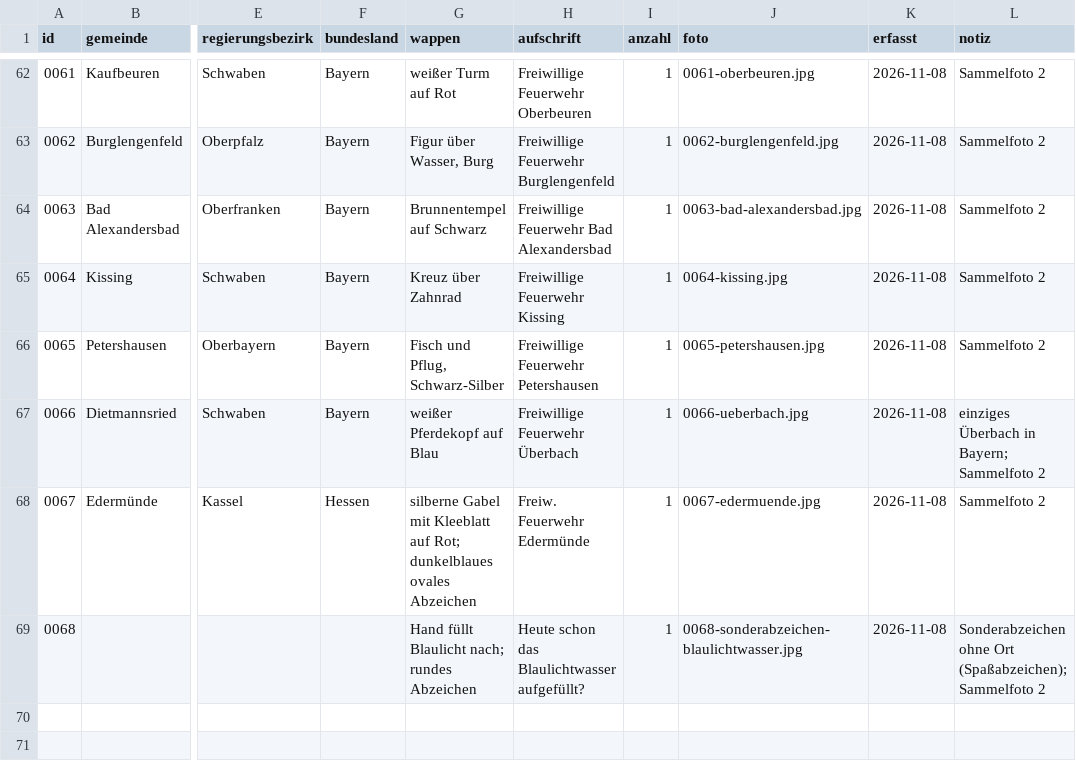
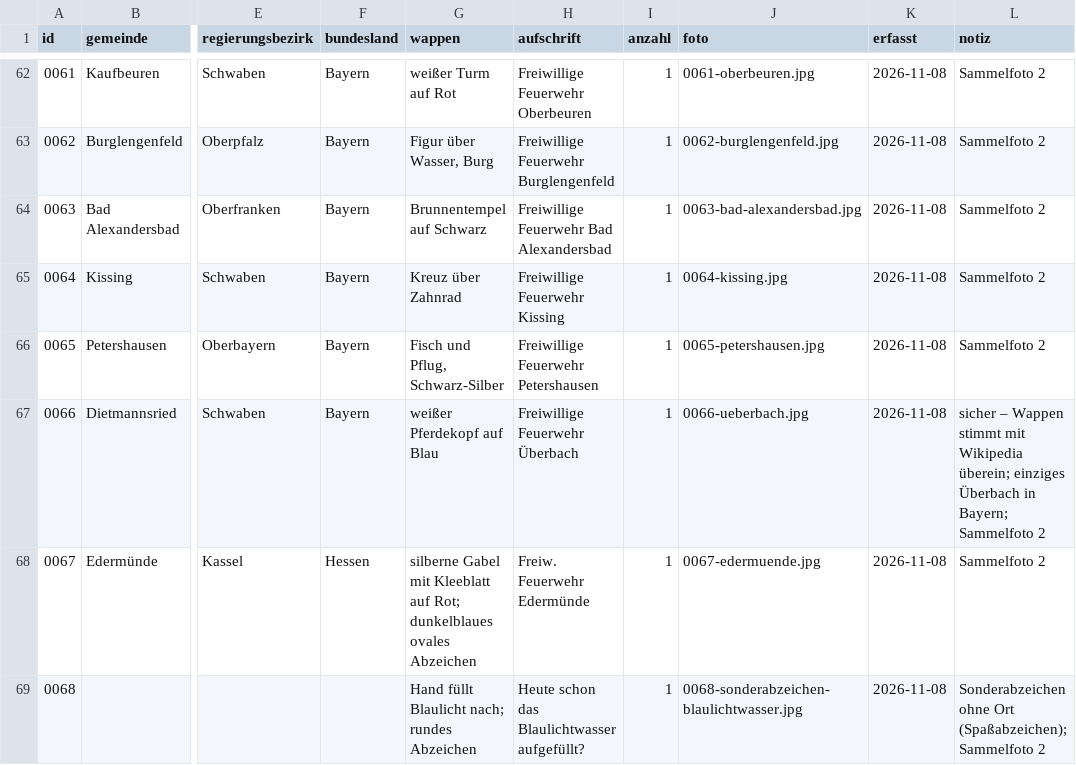
Before and after one commit to Kempasbou/aermelabzeichen, a CSV file: sammlung.csv, drawn as a sheet; only a part is shown, gaps mark what is left out; the diff names each change by its address in the sheet, - before the commit and + after, or states it on an @@ line.

```diff
--- a/sammlung.csv
+++ b/sammlung.csv
-L67 (notiz): einziges Überbach…
+L67 (notiz): sicher – Wappen stimmt mit Wikipedia überein; einziges Überbach…
```
